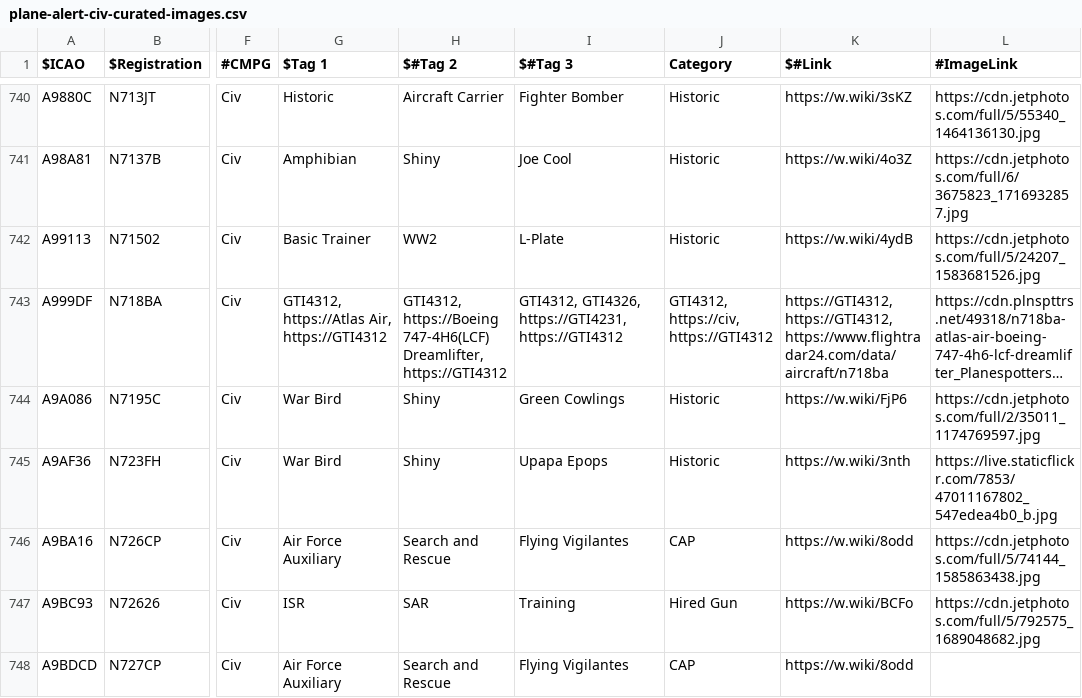
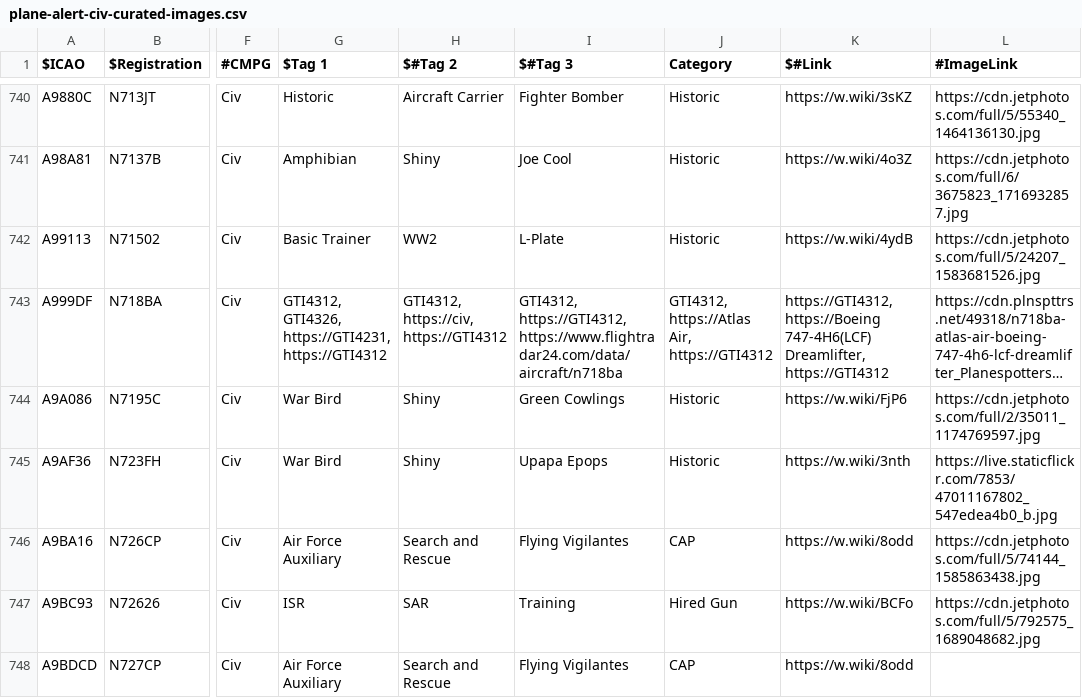
Before and after one commit to djrexishere91/df-adsb-lists, a CSV file: plane-alert-civ-curated-images.csv, drawn as a sheet; only a part is shown, gaps mark what is left out; long unchanged cells end in …; the diff names each change by its address in the sheet, - before the commit and + after, or states it on an @@ line.

Commit message:
Upsert A999DF -> civcur

```diff
--- a/plane-alert-civ-curated-images.csv
+++ b/plane-alert-civ-curated-images.csv
-G743 ($Tag 1): GTI4312, https://Atlas Air, https://GTI4312
+G743 ($Tag 1): GTI4312, GTI4326, https://GTI4231, https://GTI4312
-H743 ($#Tag 2): GTI4312, https://Boeing 747-4H6(LCF) Dreamlifter, https://GTI4312
+H743 ($#Tag 2): GTI4312, https://civ, https://GTI4312
-I743 ($#Tag 3): GTI4312, GTI4326, https://GTI4231, https://GTI4312
+I743 ($#Tag 3): GTI4312, https://GTI4312, https://www.flightradar24.com/data/aircraft/n718ba
-J743 (Category): GTI4312, https://civ, https://GTI4312
+J743 (Category): GTI4312, https://Atlas Air, https://GTI4312
-K743 ($#Link): https://GTI4312, https://GTI4312, https://www.flightradar24.com/data/aircraft/n718ba
+K743 ($#Link): https://GTI4312, https://Boeing 747-4H6(LCF) Dreamlifter, https://GTI4312
```
